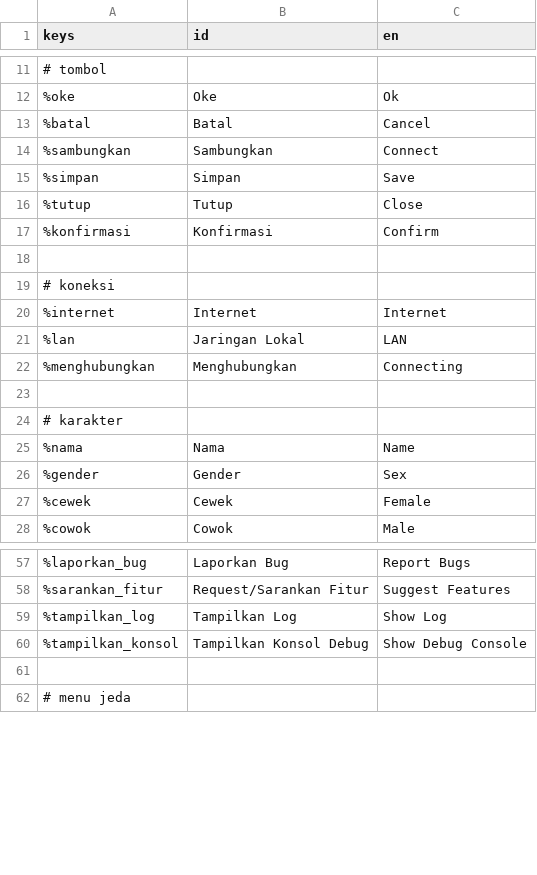
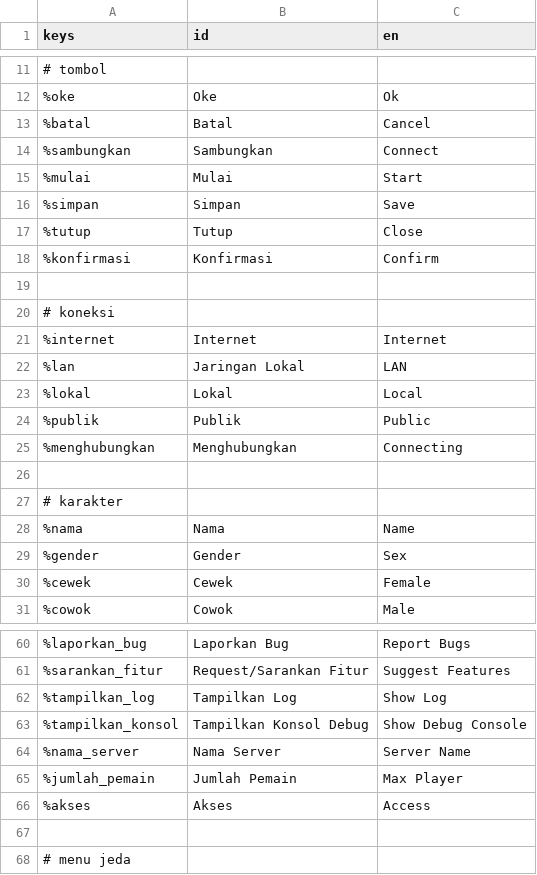
Before and after one commit to zinzui12345/dreamline, a CSV file: ui/bahasa/translasi.csv, drawn as a sheet; only a part is shown, gaps mark what is left out; the diff names each change by its address in the sheet, - before the commit and + after, or states it on an @@ line.

Commit message:
server configuration & improve ui animation

```diff
--- a/ui/bahasa/translasi.csv
+++ b/ui/bahasa/translasi.csv
+row 15: %mulai | Mulai | Start
+row 23: %lokal | Lokal | Local
+row 24: %publik | Publik | Public
+row 64: %nama_server | Nama Server | Server Name
+row 65: %jumlah_pemain | Jumlah Pemain | Max Player
+row 66: %akses | Akses | Access
```
Also changed, not shown: 6 other files.
